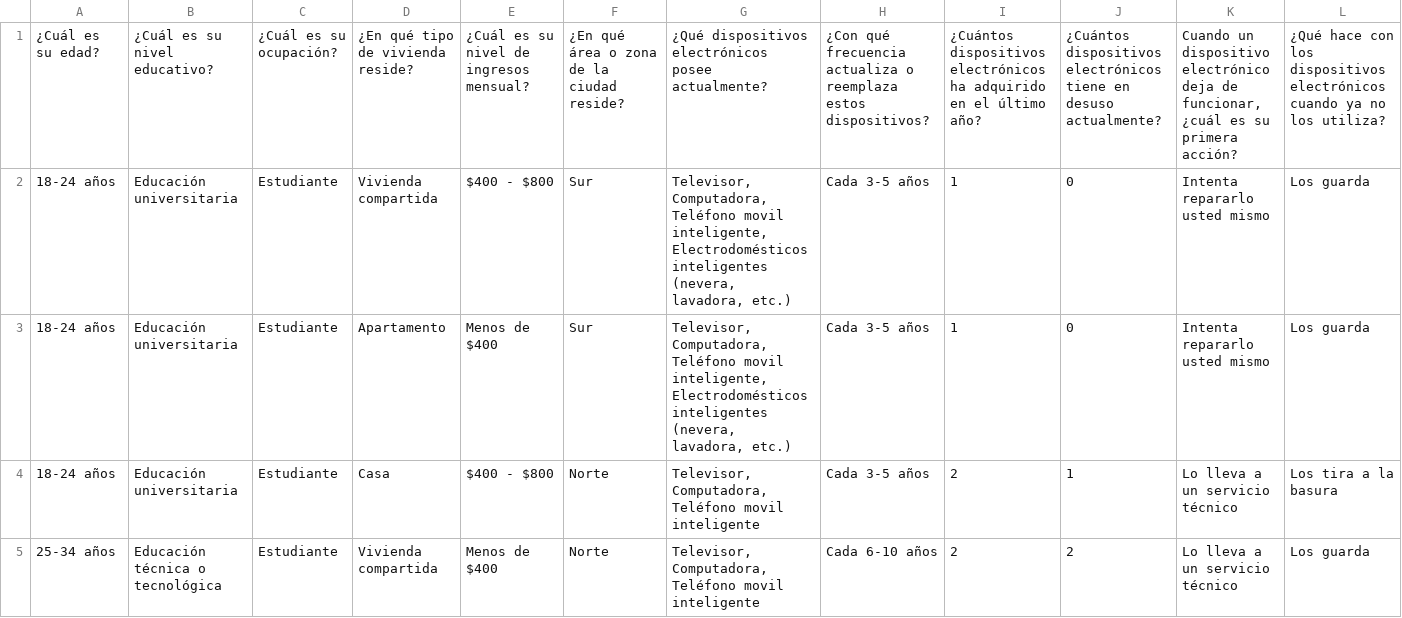
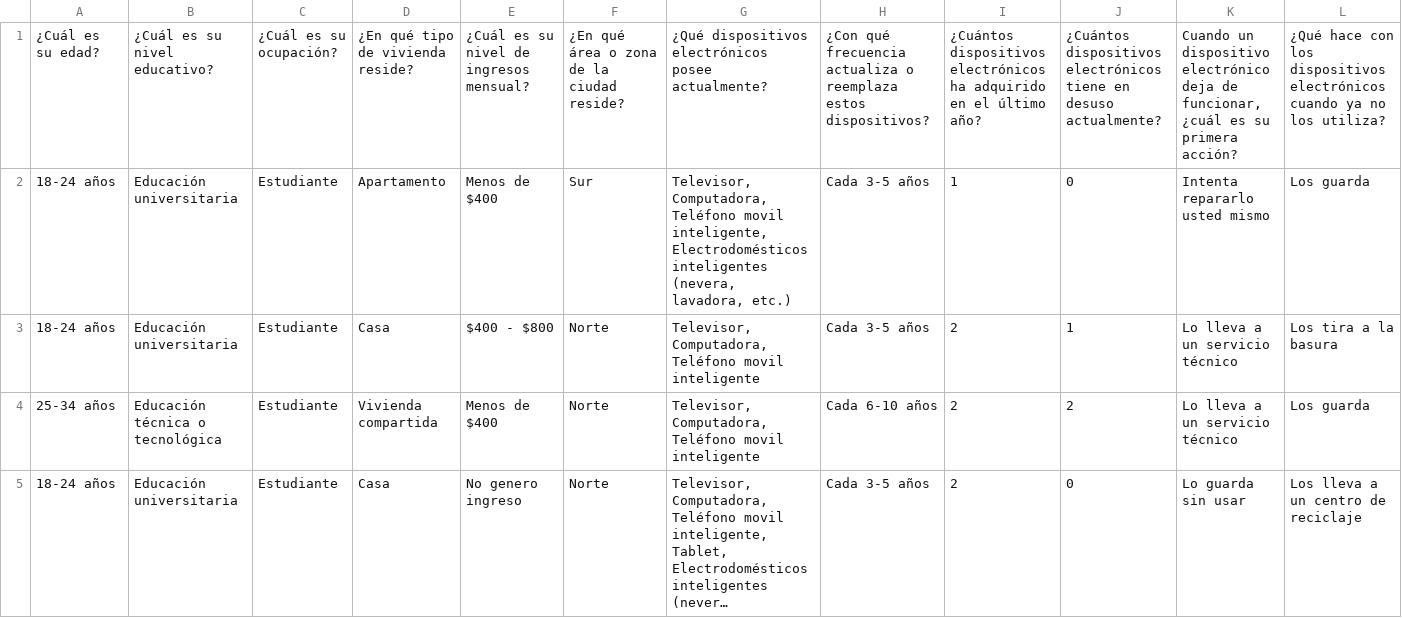
Before and after one commit to AnJoGar/Reciclaje, a CSV file: Proyecto_Reciclaje (Respuestas) (2).csv, drawn as a sheet; only a part is shown; the shorter side is filled out with more unchanged rows; long unchanged cells end in …; rows hold the shown columns only; the diff names each change by its address in the sheet, - before the commit and + after, or states it on an @@ line.

Commit message:
Update Proyecto_Reciclaje (Respuestas) (2).csv

```diff
--- a/Proyecto_Reciclaje (Respuestas) (2).csv
+++ b/Proyecto_Reciclaje (Respuestas) (2).csv
-row 2: 18-24 años | Educación universitaria | Estudiante | Vivienda compartida | $400 - $800 | Sur | Televisor, Computadora, Teléfono movil inteligente, Electrodomésticos inteligentes (nevera, lavadora, etc.) | Cada 3-5 años | 1 | 0 | Intenta repararlo usted mismo | Los guarda
```
